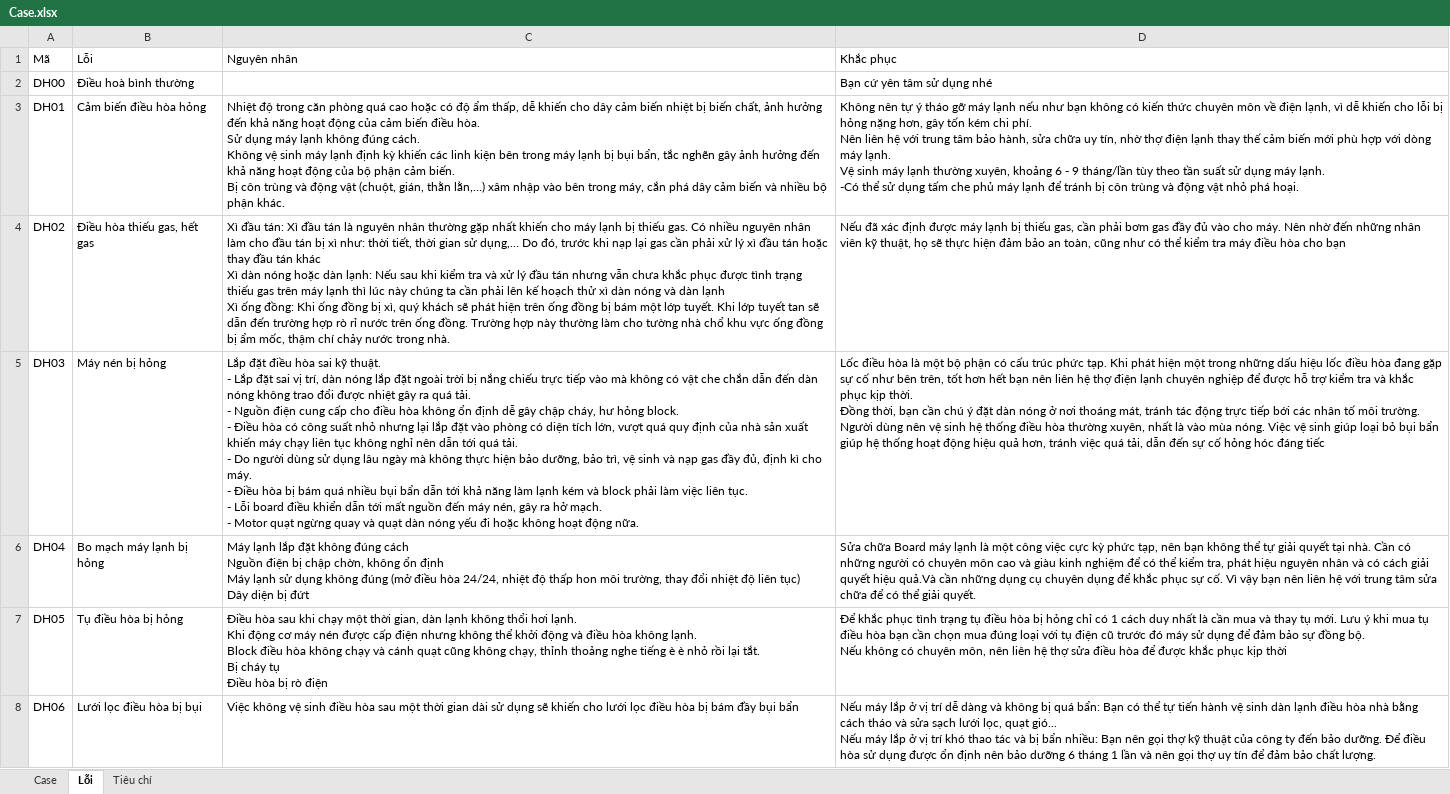
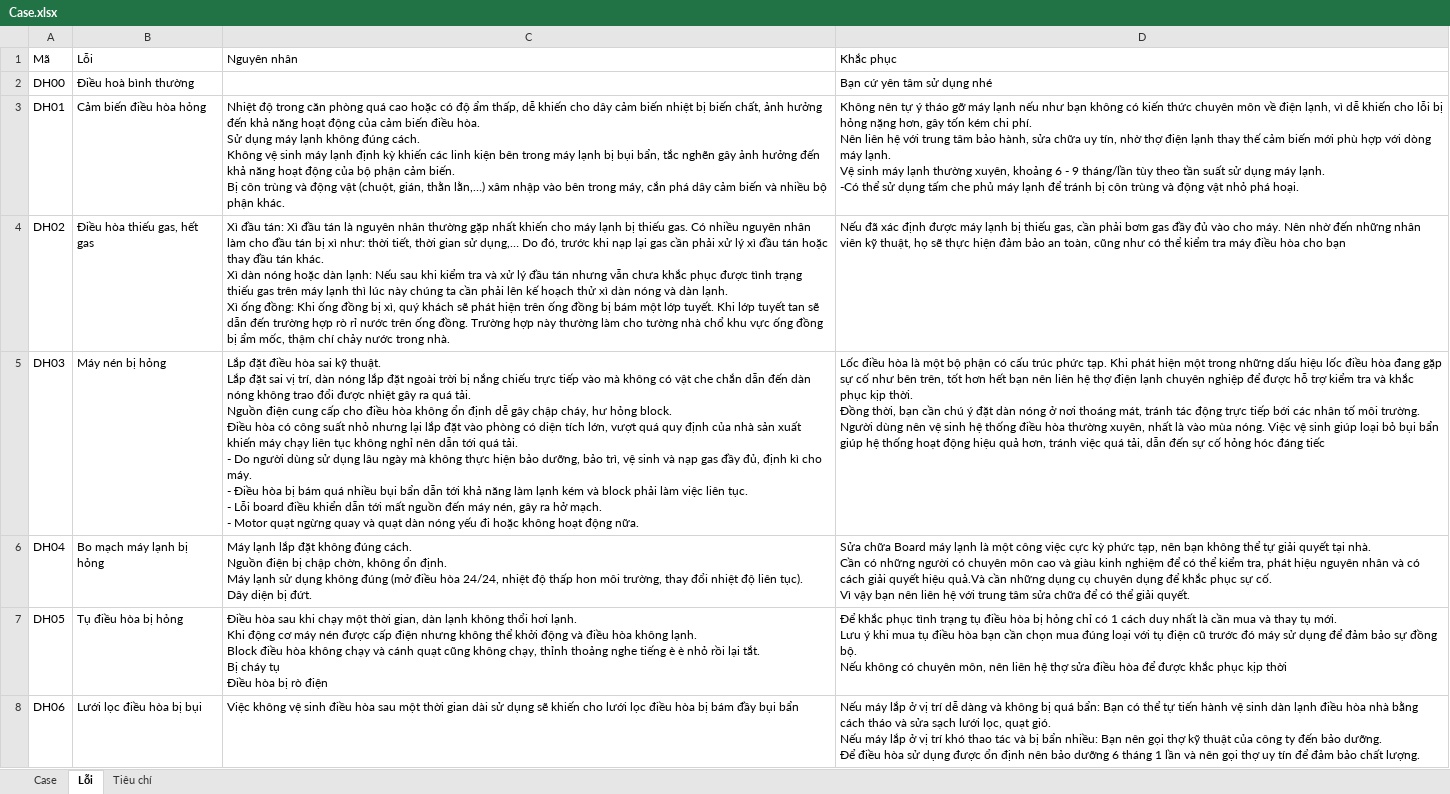
Before and after one commit to Khanhnvtb/Chatbot-sua-chua-do-dien-lanh, an Excel workbook: Điều hoà/Case.xlsx, sheet Lỗi, drawn as a sheet; only a part is shown; values as stored, in another font and other column widths than the file's, no borders; ↵ is a line break in a cell; the diff covers the shown part only; the diff names each change by its address in the sheet, - before the commit and + after, or states it on an @@ line.

```diff
--- a/Điều hoà/Case.xlsx (sheet Lỗi)
+++ b/Điều hoà/Case.xlsx (sheet Lỗi)
-C4 (Nguyên nhân): …đầu tán khác ↵ Xì dàn nóng hoặc dàn lạnh: Nếu sau khi kiểm tra và xử lý đầu tán nhưng vẫn chưa khắc phục được tình trạng thiếu gas trên máy lạnh thì lúc này chúng ta cần phải lên kế hoạch thử xì dàn nóng và dàn lạnh ↵ Xì ống…
+C4 (Nguyên nhân): …đầu tán khác. ↵ Xì dàn nóng hoặc dàn lạnh: Nếu sau khi kiểm tra và xử lý đầu tán nhưng vẫn chưa khắc phục được tình trạng thiếu gas trên máy lạnh thì lúc này chúng ta cần phải lên kế hoạch thử xì dàn nóng và dàn lạnh. ↵ Xì ống…
-C5 (Nguyên nhân): …kỹ thuật. ↵ - Lắp đặt sai vị trí, dàn nóng lắp đặt ngoài trời bị nắng chiếu trực tiếp vào mà không có vật che chắn dẫn đến dàn nóng không trao đổi được nhiệt gây ra quá tải. ↵ - Nguồn điện cung cấp cho điều hòa không ổn định dễ gây chập cháy, hư hỏng block. ↵ - Điều hòa…
+C5 (Nguyên nhân): …kỹ thuật. ↵ Lắp đặt sai vị trí, dàn nóng lắp đặt ngoài trời bị nắng chiếu trực tiếp vào mà không có vật che chắn dẫn đến dàn nóng không trao đổi được nhiệt gây ra quá tải. ↵ Nguồn điện cung cấp cho điều hòa không ổn định dễ gây chập cháy, hư hỏng block. ↵ Điều hòa…
-C6 (Nguyên nhân): …không đúng cách ↵ Nguồn điện bị chập chờn, không ổn định ↵ Máy lạnh sử dụng không đúng (mở điều hòa 24/24, nhiệt độ thấp hon môi trường, thay đổi nhiệt độ liên tục) ↵ Dây diện bị đứt
+C6 (Nguyên nhân): …không đúng cách. ↵ Nguồn điện bị chập chờn, không ổn định. ↵ Máy lạnh sử dụng không đúng (mở điều hòa 24/24, nhiệt độ thấp hon môi trường, thay đổi nhiệt độ liên tục). ↵ Dây diện bị đứt.
-D6 (Khắc phục): …giải quyết.
+D6 (Khắc phục): …giải quyết.
-D7 (Khắc phục): …kịp thời
+D7 (Khắc phục): …kịp thời
-D8 (Khắc phục): …lọc, quạt gió... ↵ Nếu máy…
+D8 (Khắc phục): …lọc, quạt gió. ↵ Nếu máy…
```
Also changed, not shown: 4 edited cells elsewhere in this sheet, Tủ lạnh/Case.xlsx, 1 other file.
